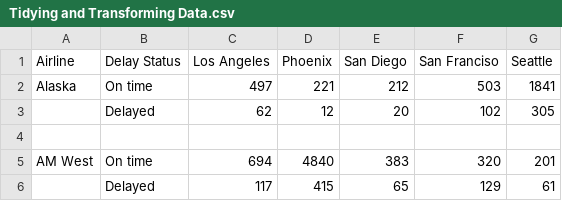
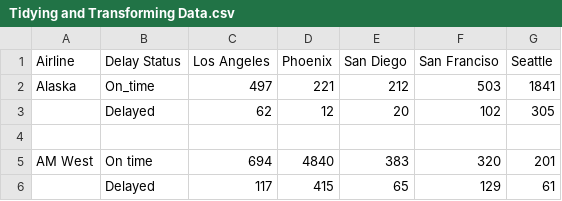
Before and after one commit to Meccamarshall/Data607, a CSV file: Tidying and Transforming Data.csv, drawn as a sheet.

Commit message:
Update Tidying and Transforming Data.csv

```diff
--- a/Tidying and Transforming Data.csv
+++ b/Tidying and Transforming Data.csv
@@ -1,3 +1,3 @@
 Airline,Delay Status,Los Angeles,Phoenix,San Diego,San Franciso,Seattle
-Alaska,On time,497,221,212,503,1841
+Alaska,On_time,497,221,212,503,1841
 ,Delayed,62,12,20,102,305
```
